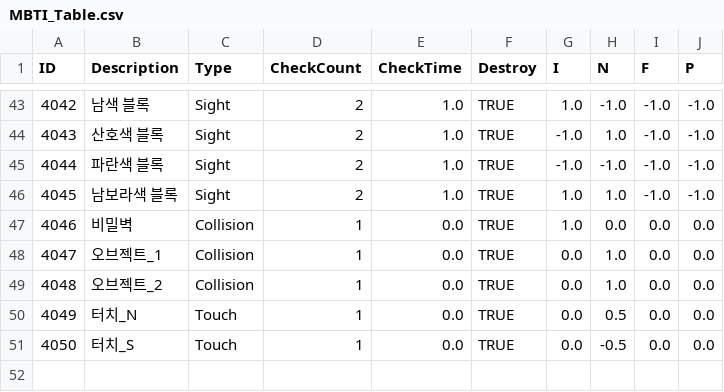
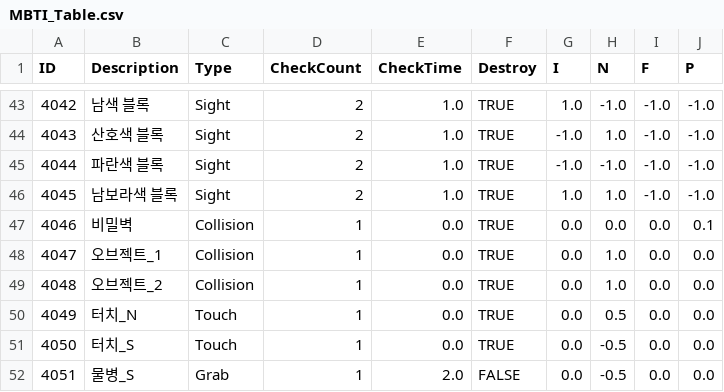
Before and after one commit to kupka05/Project_DR_KHT, a CSV file: Project_DR/Assets/Resources/MBTI_Table.csv, drawn as a sheet; only a part is shown, gaps mark what is left out.

```diff
--- a/Project_DR/Assets/Resources/MBTI_Table.csv
+++ b/Project_DR/Assets/Resources/MBTI_Table.csv
@@ -46,3 +46,3 @@ ID,Description,Type,CheckCount,CheckTime,Destroy,I,N,F,P
 4045,남보라색 블록,Sight,2,1.0,TRUE,1.0,1.0,-1.0,-1.0
-4046,비밀벽,Collision,1,0.0,TRUE,1.0,0.0,0.0,0.0
+4046,비밀벽,Collision,1,0.0,TRUE,0.0,0.0,0.0,0.1
 4047,오브젝트_1,Collision,1,0.0,TRUE,0.0,1.0,0.0,0.0
@@ -51 +51,2 @@ ID,Description,Type,CheckCount,CheckTime,Destroy,I,N,F,P
 4050,터치_S,Touch,1,0.0,TRUE,0.0,-0.5,0.0,0.0
+4051,물병_S,Grab,1,2.0,FALSE,0.0,-0.5,0.0,0.0
```
Also changed, not shown: Project_DR/Assets/Resources/Boss_Table.csv, 36 other files.
